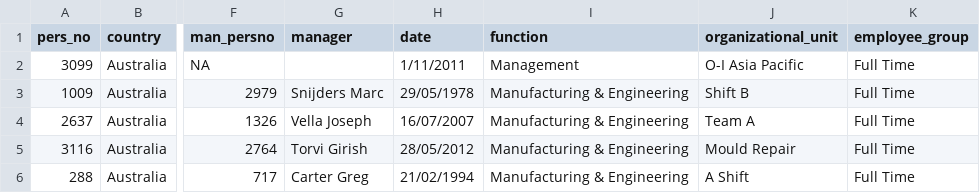
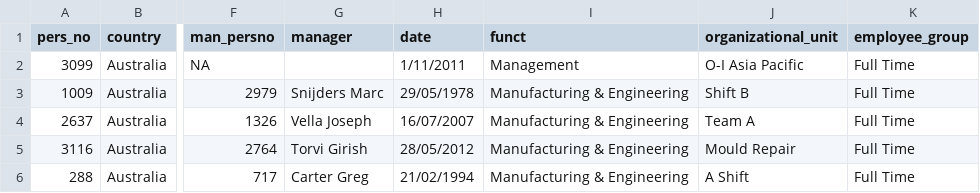
Before and after one commit to veronikavaraksina/aplliedbusinessprojects, a CSV file: combined_headcount.csv, drawn as a sheet; only a part is shown, gaps mark what is left out; the diff names each change by its address in the sheet, - before the commit and + after, or states it on an @@ line.

```diff
--- a/combined_headcount.csv
+++ b/combined_headcount.csv
-I1: function
+I1: funct
```
Also changed, not shown: 7 other files.
